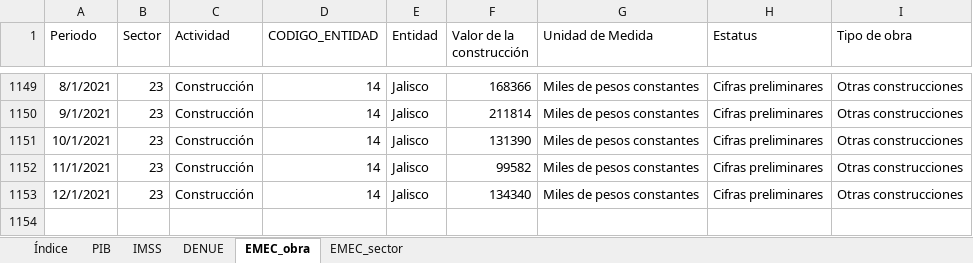
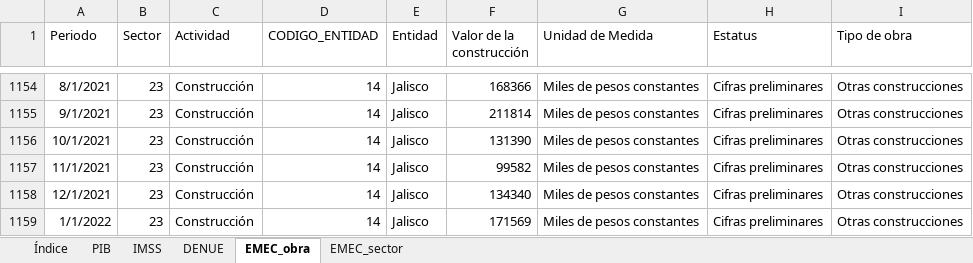
Before and after one commit to DIEEF/SEJ, an Excel workbook: sej_datos/BD_SECTOR_CONSTRUCCION.xlsx, sheet EMEC_obra, drawn as a sheet; only a part is shown, gaps mark what is left out; values as stored, in another font and other column widths than the file's, no borders; the diff covers the shown part only; the diff names each change by its address in the sheet, - before the commit and + after, or states it on an @@ line.

```diff
--- a/sej_datos/BD_SECTOR_CONSTRUCCION.xlsx (sheet EMEC_obra)
+++ b/sej_datos/BD_SECTOR_CONSTRUCCION.xlsx (sheet EMEC_obra)
+row 1159: 1/1/2022 | 23 | Construcción | 14 | Jalisco | 171569 | Miles de pesos constantes | Cifras preliminares | Otras construcciones
```
Also changed, not shown: 5 added rows elsewhere in this sheet, sheet EMEC_sector, 3 other files.
